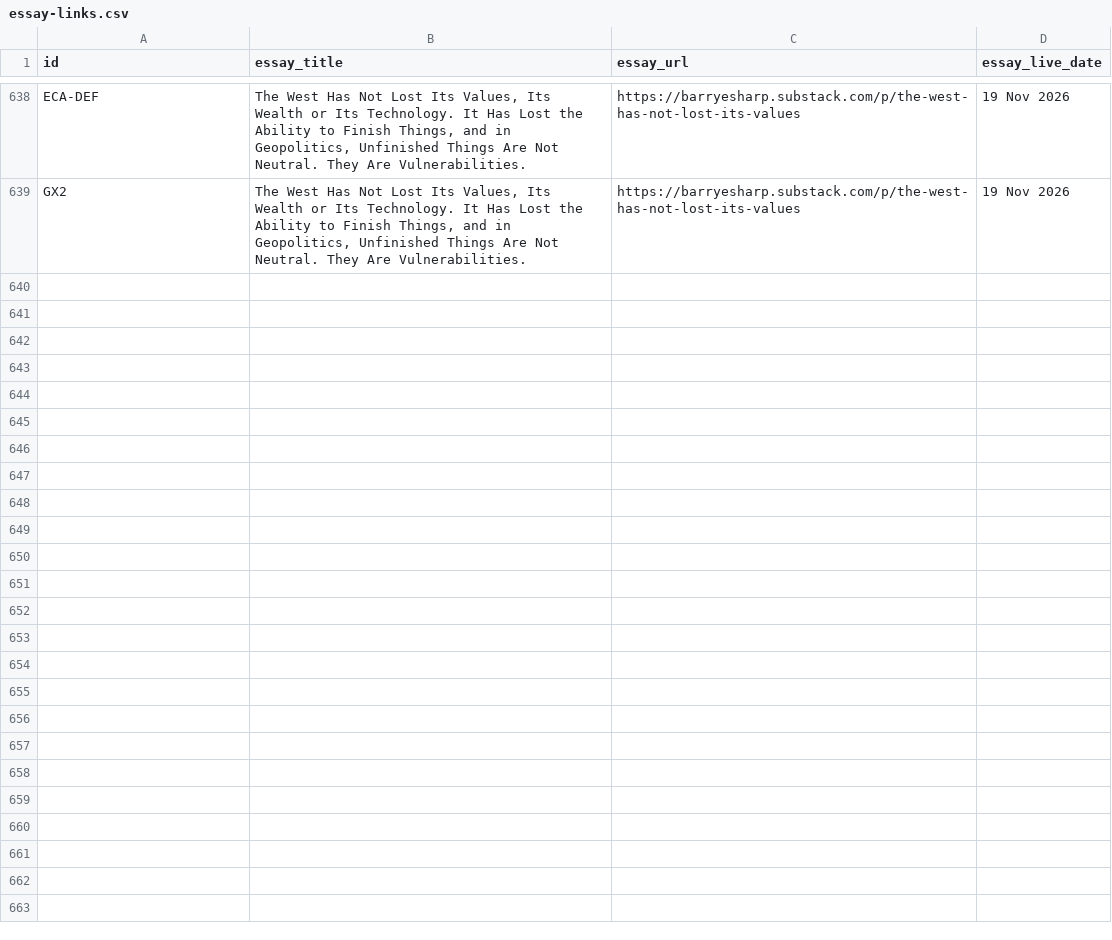
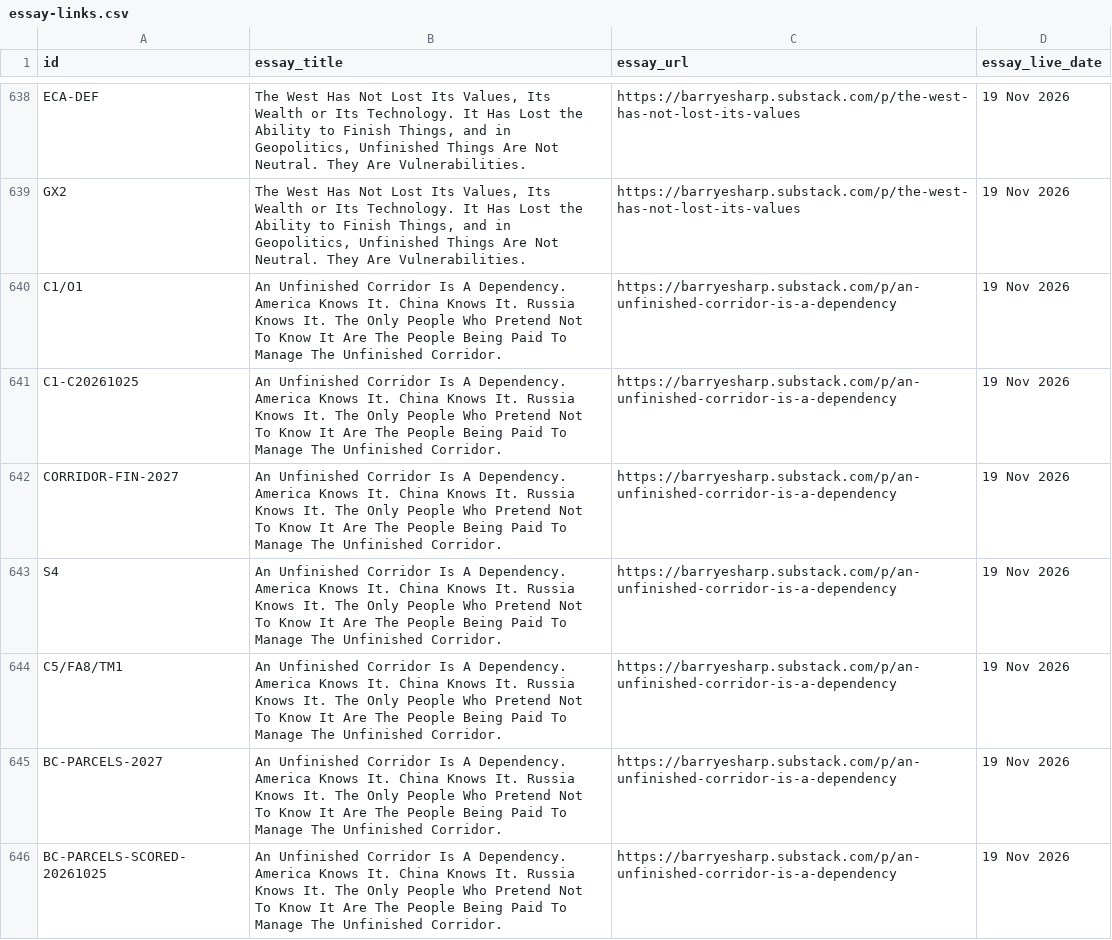
Before and after one commit to Citizenheldrecord/register, a CSV file: data/essay-links.csv, drawn as a sheet; only a part is shown, gaps mark what is left out; the diff covers the shown part only.

Commit message:
REGISTER-UPLOAD-2026-11-19-UNFINISHED-CORRIDOR-LINKS: register upload via tools/ship.py (R4.13)

```diff
--- a/data/essay-links.csv
+++ b/data/essay-links.csv
@@ -639 +639,8 @@ ECA-DEF,"The West Has Not Lost Its Values, Its Wealth or Its Technology. It Has
 GX2,"The West Has Not Lost Its Values, Its Wealth or Its Technology. It Has Lost the Ability to Finish Things, and in Geopolitics, Unfinished Things Are Not Neutral. They Are Vulnerabilities.",https://barryesharp.substack.com/p/the-west-has-not-lost-its-values,19 Nov 2026
+C1/O1,"An Unfinished Corridor Is A Dependency. America Knows It. China Knows It. Russia Knows It. The Only People Who Pretend Not To Know It Are The People Being Paid To Manage The Unfinished Corridor.",https://barryesharp.substack.com/p/an-unfinished-corridor-is-a-dependency,19 Nov 2026
+C1-C20261025,"An Unfinished Corridor Is A Dependency. America Knows It. China Knows It. Russia Knows It. The Only People Who Pretend Not To Know It Are The People Being Paid To Manage The Unfinished Corridor.",https://barryesharp.substack.com/p/an-unfinished-corridor-is-a-dependency,19 Nov 2026
+CORRIDOR-FIN-2027,"An Unfinished Corridor Is A Dependency. America Knows It. China Knows It. Russia Knows It. The Only People Who Pretend Not To Know It Are The People Being Paid To Manage The Unfinished Corridor.",https://barryesharp.substack.com/p/an-unfinished-corridor-is-a-dependency,19 Nov 2026
+S4,"An Unfinished Corridor Is A Dependency. America Knows It. China Knows It. Russia Knows It. The Only People Who Pretend Not To Know It Are The People Being Paid To Manage The Unfinished Corridor.",https://barryesharp.substack.com/p/an-unfinished-corridor-is-a-dependency,19 Nov 2026
+C5/FA8/TM1,"An Unfinished Corridor Is A Dependency. America Knows It. China Knows It. Russia Knows It. The Only People Who Pretend Not To Know It Are The People Being Paid To Manage The Unfinished Corridor.",https://barryesharp.substack.com/p/an-unfinished-corridor-is-a-dependency,19 Nov 2026
+BC-PARCELS-2027,"An Unfinished Corridor Is A Dependency. America Knows It. China Knows It. Russia Knows It. The Only People Who Pretend Not To Know It Are The People Being Paid To Manage The Unfinished Corridor.",https://barryesharp.substack.com/p/an-unfinished-corridor-is-a-dependency,19 Nov 2026
+BC-PARCELS-SCORED-20261025,"An Unfinished Corridor Is A Dependency. America Knows It. China Knows It. Russia Knows It. The Only People Who Pretend Not To Know It Are The People Being Paid To Manage The Unfinished Corridor.",https://barryesharp.substack.com/p/an-unfinished-corridor-is-a-dependency,19 Nov 2026
```
Also changed, not shown: 6 added rows elsewhere in this file, simple-view/simple-rows.csv, 9 other files.
